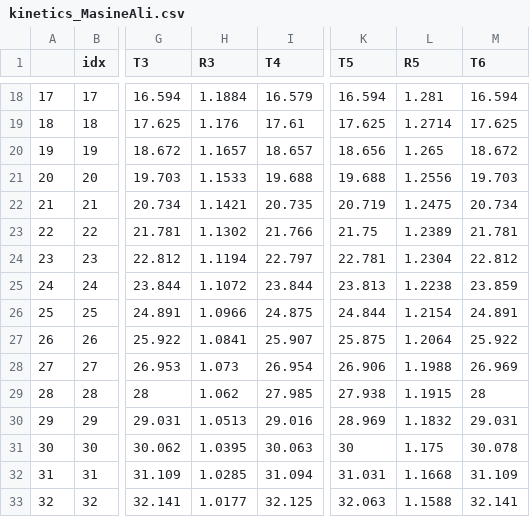
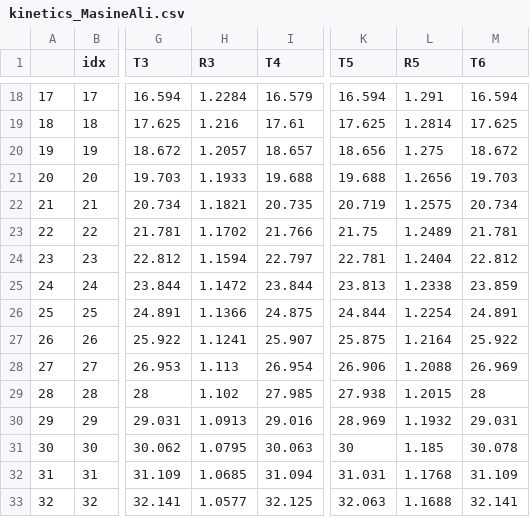
Before and after one commit to zrthxn/molbiolab, a CSV file: data/kinetics_MasineAli.csv, drawn as a sheet; only a part is shown, gaps mark what is left out; the diff covers the shown part only; the diff names each change by its address in the sheet, - before the commit and + after, or states it on an @@ line.

```diff
--- a/data/kinetics_MasineAli.csv
+++ b/data/kinetics_MasineAli.csv
-H18 (R3): 1.1884
+H18 (R3): 1.2284
-L18 (R5): 1.281
+L18 (R5): 1.291
-H19 (R3): 1.176
+H19 (R3): 1.216
-L19 (R5): 1.2714
+L19 (R5): 1.2814
-H20 (R3): 1.1657
+H20 (R3): 1.2057
-L20 (R5): 1.265
+L20 (R5): 1.275
-H21 (R3): 1.1533
+H21 (R3): 1.1933
-L21 (R5): 1.2556
+L21 (R5): 1.2656
-H22 (R3): 1.1421
+H22 (R3): 1.1821
-L22 (R5): 1.2475
+L22 (R5): 1.2575
-H23 (R3): 1.1302
+H23 (R3): 1.1702
-L23 (R5): 1.2389
+L23 (R5): 1.2489
-H24 (R3): 1.1194
+H24 (R3): 1.1594
-L24 (R5): 1.2304
+L24 (R5): 1.2404
-H25 (R3): 1.1072
+H25 (R3): 1.1472
-L25 (R5): 1.2238
+L25 (R5): 1.2338
-H26 (R3): 1.0966
+H26 (R3): 1.1366
-L26 (R5): 1.2154
+L26 (R5): 1.2254
-H27 (R3): 1.0841
+H27 (R3): 1.1241
-L27 (R5): 1.2064
+L27 (R5): 1.2164
-H28 (R3): 1.073
+H28 (R3): 1.113
-L28 (R5): 1.1988
+L28 (R5): 1.2088
-H29 (R3): 1.062
+H29 (R3): 1.102
-L29 (R5): 1.1915
+L29 (R5): 1.2015
-H30 (R3): 1.0513
+H30 (R3): 1.0913
-L30 (R5): 1.1832
+L30 (R5): 1.1932
-H31 (R3): 1.0395
+H31 (R3): 1.0795
-L31 (R5): 1.175
+L31 (R5): 1.185
-H32 (R3): 1.0285
+H32 (R3): 1.0685
-L32 (R5): 1.1668
+L32 (R5): 1.1768
-H33 (R3): 1.0177
+H33 (R3): 1.0577
-L33 (R5): 1.1588
+L33 (R5): 1.1688
```
Also changed, not shown: 88 edited cells elsewhere in this file, 18 other files.
